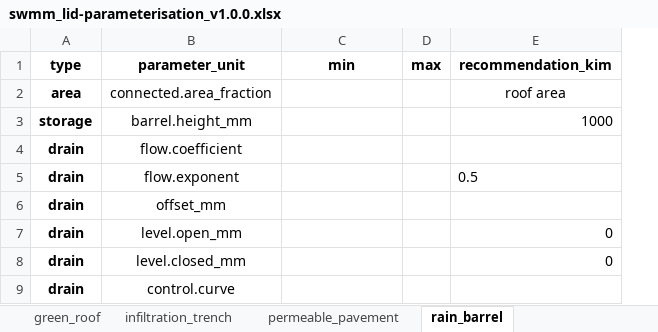
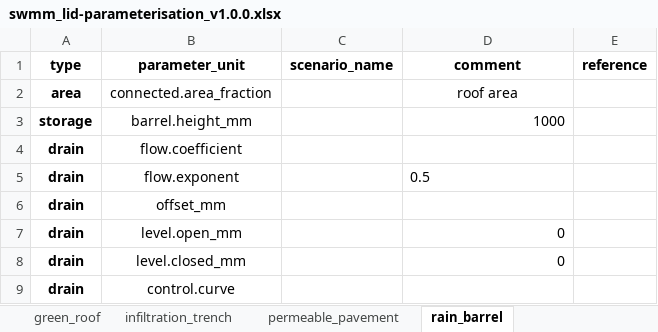
Before and after one commit to KWB-R/keys.lid, an Excel workbook: inst/extdata/scenarios/swmm_lid-parameterisation_v1.0.0.xlsx, sheet rain_barrel, drawn as a sheet; values as stored, in another font and other column widths than the file's, no borders; removed rows and columns are numbered as before the commit, all else as after; the diff names each change by its address in the sheet, - before the commit and + after, or states it on an @@ line.

Commit message:
Fix naming

```diff
--- a/inst/extdata/scenarios/swmm_lid-parameterisation_v1.0.0.xlsx (sheet rain_barrel)
+++ b/inst/extdata/scenarios/swmm_lid-parameterisation_v1.0.0.xlsx (sheet rain_barrel)
-column D (max), empty
+column E (reference), empty
-C1: min
+C1: scenario_name
-D1: recommendation_kim
+D1: comment
```
Also changed, not shown: sheet infiltration_trench, sheet permeable_pavement.
